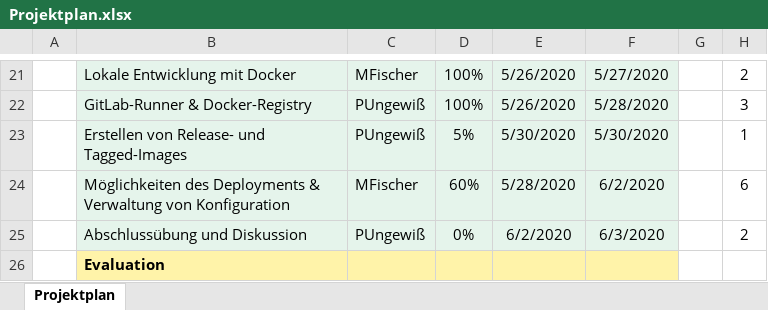
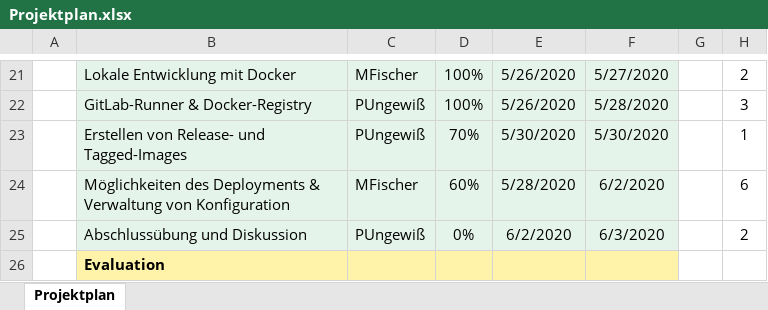
Before and after one commit to anderscore-gmbh/gitlab, an Excel workbook: Projektplan.xlsx, sheet Projektplan, drawn as a sheet; only a part is shown, gaps mark what is left out; values as stored, in another font and other column widths than the file's, no borders; conditional formats not drawn; the diff names each change by its address in the sheet, - before the commit and + after, or states it on an @@ line.

Commit message:
Projektplan aktualisieren

```diff
--- a/Projektplan.xlsx (sheet Projektplan)
+++ b/Projektplan.xlsx (sheet Projektplan)
-D23: 5%
+D23: 70%
```
